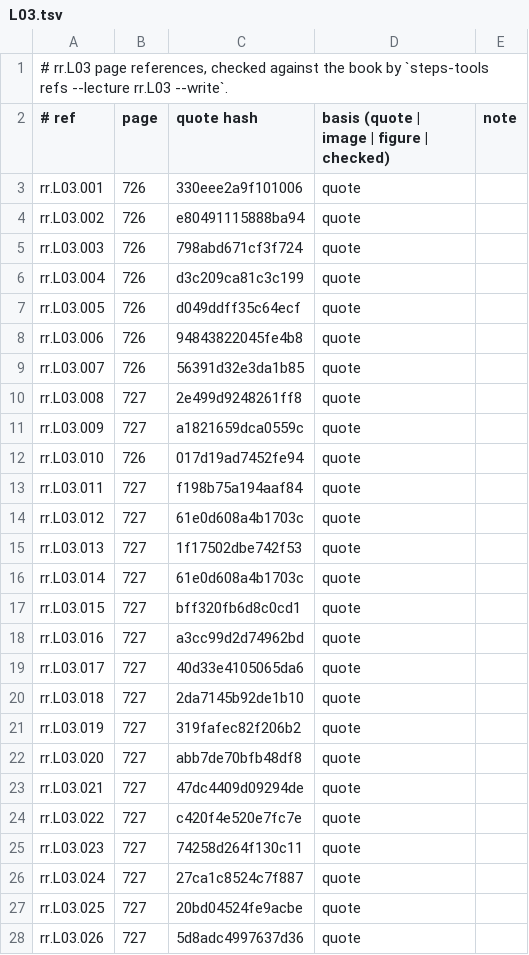
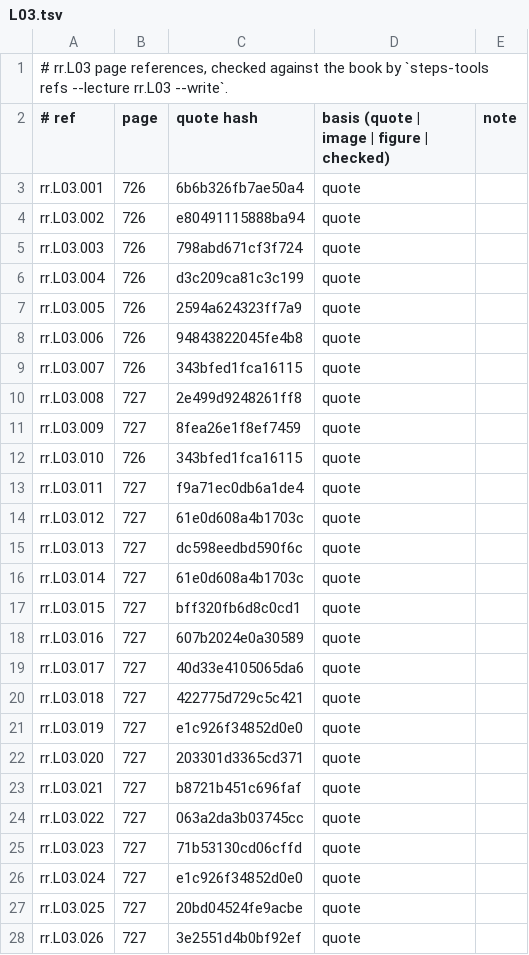
Before and after one commit to MohamedRef/Steps-app, a TSV file: content/book-refs/rr/L03.tsv, drawn as a sheet; only a part is shown; the diff covers the shown part only.

```diff
--- a/content/book-refs/rr/L03.tsv
+++ b/content/book-refs/rr/L03.tsv
@@ -2,3 +2,3 @@
 # ref	page	quote hash	basis (quote | image | figure | checked)	note
-rr.L03.001	726	330eee2a9f101006	quote	
+rr.L03.001	726	6b6b326fb7ae50a4	quote	
 rr.L03.002	726	e80491115888ba94	quote	
@@ -6,23 +6,23 @@ rr.L03.003	726	798abd671cf3f724	quote
 rr.L03.004	726	d3c209ca81c3c199	quote	
-rr.L03.005	726	d049ddff35c64ecf	quote	
+rr.L03.005	726	2594a624323ff7a9	quote	
 rr.L03.006	726	94843822045fe4b8	quote	
-rr.L03.007	726	56391d32e3da1b85	quote	
+rr.L03.007	726	343bfed1fca16115	quote	
 rr.L03.008	727	2e499d9248261ff8	quote	
-rr.L03.009	727	a1821659dca0559c	quote	
-rr.L03.010	726	017d19ad7452fe94	quote	
-rr.L03.011	727	f198b75a194aaf84	quote	
+rr.L03.009	727	8fea26e1f8ef7459	quote	
+rr.L03.010	726	343bfed1fca16115	quote	
+rr.L03.011	727	f9a71ec0db6a1de4	quote	
 rr.L03.012	727	61e0d608a4b1703c	quote	
-rr.L03.013	727	1f17502dbe742f53	quote	
+rr.L03.013	727	dc598eedbd590f6c	quote	
 rr.L03.014	727	61e0d608a4b1703c	quote	
 rr.L03.015	727	bff320fb6d8c0cd1	quote	
-rr.L03.016	727	a3cc99d2d74962bd	quote	
+rr.L03.016	727	607b2024e0a30589	quote	
 rr.L03.017	727	40d33e4105065da6	quote	
-rr.L03.018	727	2da7145b92de1b10	quote	
-rr.L03.019	727	319fafec82f206b2	quote	
-rr.L03.020	727	abb7de70bfb48df8	quote	
-rr.L03.021	727	47dc4409d09294de	quote	
-rr.L03.022	727	c420f4e520e7fc7e	quote	
-rr.L03.023	727	74258d264f130c11	quote	
-rr.L03.024	727	27ca1c8524c7f887	quote	
+rr.L03.018	727	422775d729c5c421	quote	
+rr.L03.019	727	e1c926f34852d0e0	quote	
+rr.L03.020	727	203301d3365cd371	quote	
+rr.L03.021	727	b8721b451c696faf	quote	
+rr.L03.022	727	063a2da3b03745cc	quote	
+rr.L03.023	727	71b53130cd06cffd	quote	
+rr.L03.024	727	e1c926f34852d0e0	quote	
 rr.L03.025	727	20bd04524fe9acbe	quote	
-rr.L03.026	727	5d8adc4997637d36	quote	
+rr.L03.026	727	3e2551d4b0bf92ef	quote	
```
Also changed, not shown: 69 edited cells elsewhere in this file, 11 other files.
